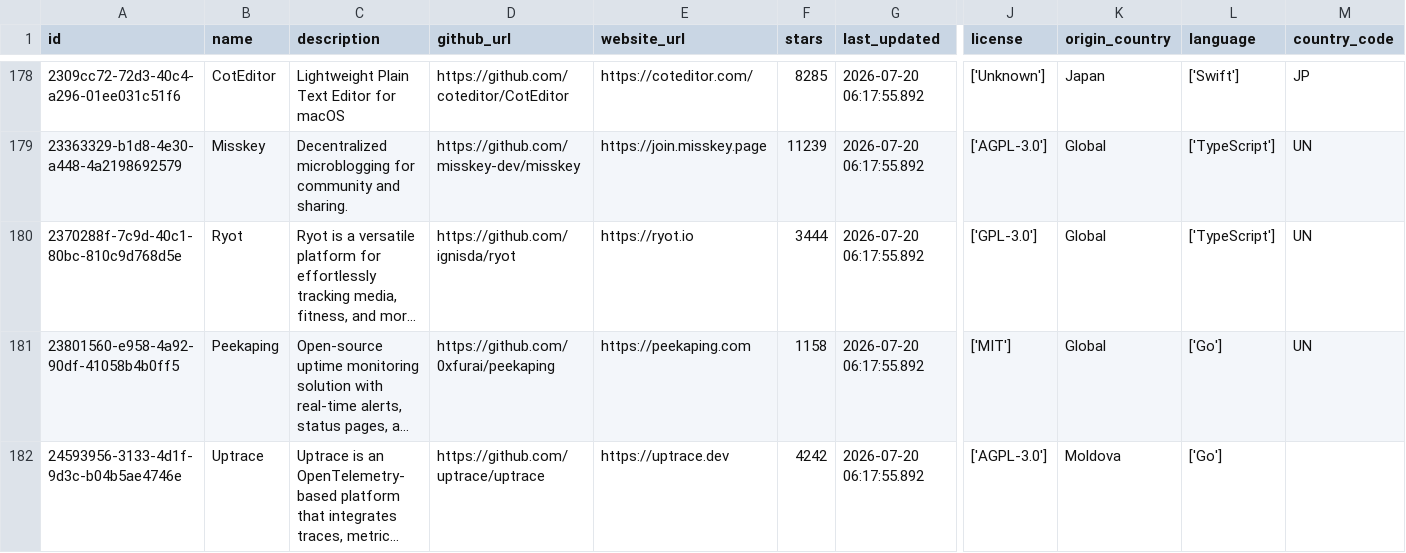
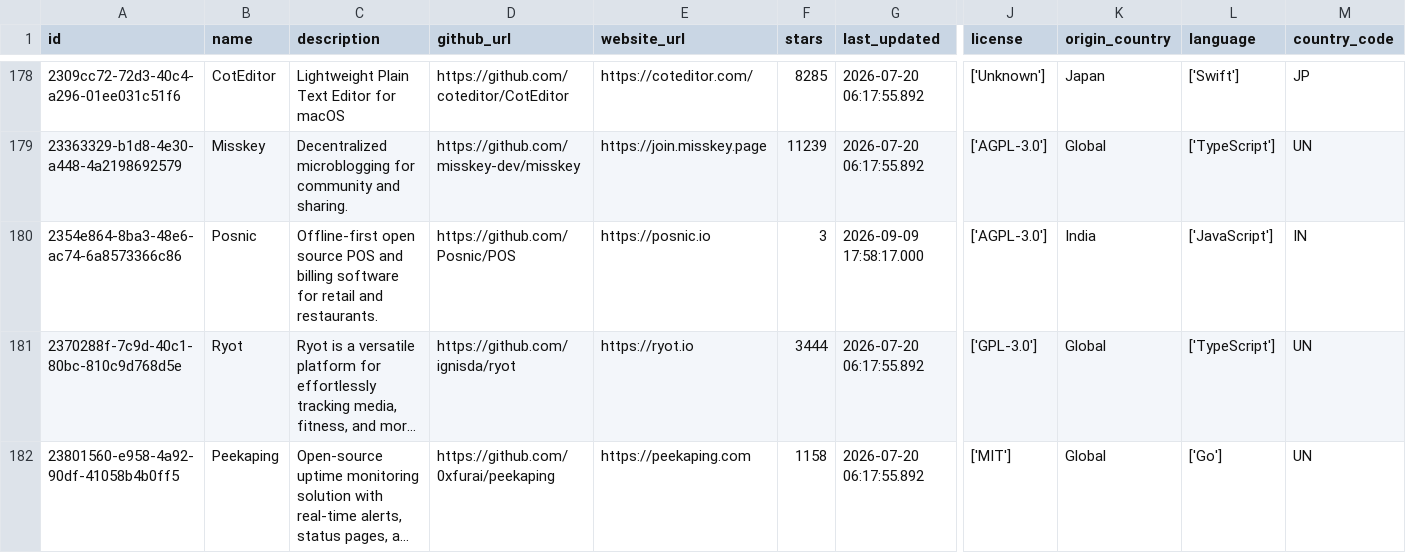
Before and after one commit to i-ayushsingh/oss-tools-dataset, a CSV file: data/tools.csv, drawn as a sheet; only a part is shown, gaps mark what is left out; the shorter side is filled out with more unchanged rows; long unchanged cells end in …; rows hold the shown columns only; the diff names each change by its address in the sheet, - before the commit and + after, or states it on an @@ line.

Commit message:
data: add Posnic POS
Signed-off-by: Sridhar Bala <sridharkalaibala@gmail.com>

```diff
--- a/data/tools.csv
+++ b/data/tools.csv
+row 180: 2354e864-8ba3-48e6-ac74-6a8573366c86 | Posnic | Offline-first open source POS and billing software for retail and restaurants. | https://github.com/Posnic/POS | https://posnic.io | 3 | 2026-09-09 17:58:17.000 | ['AGPL-3.0'] | India | ['JavaScript'] | IN
```
Also changed, not shown: 1 other file.
